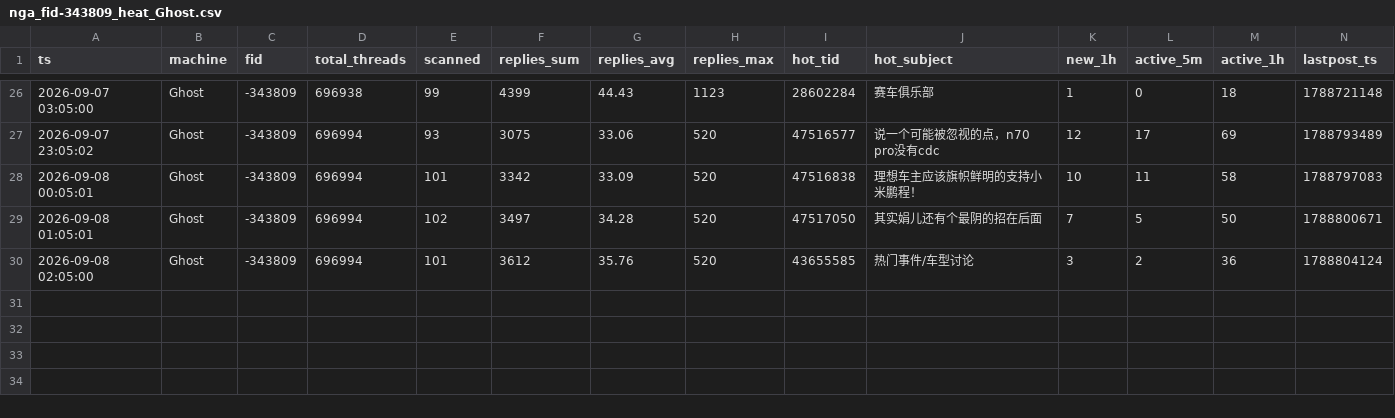
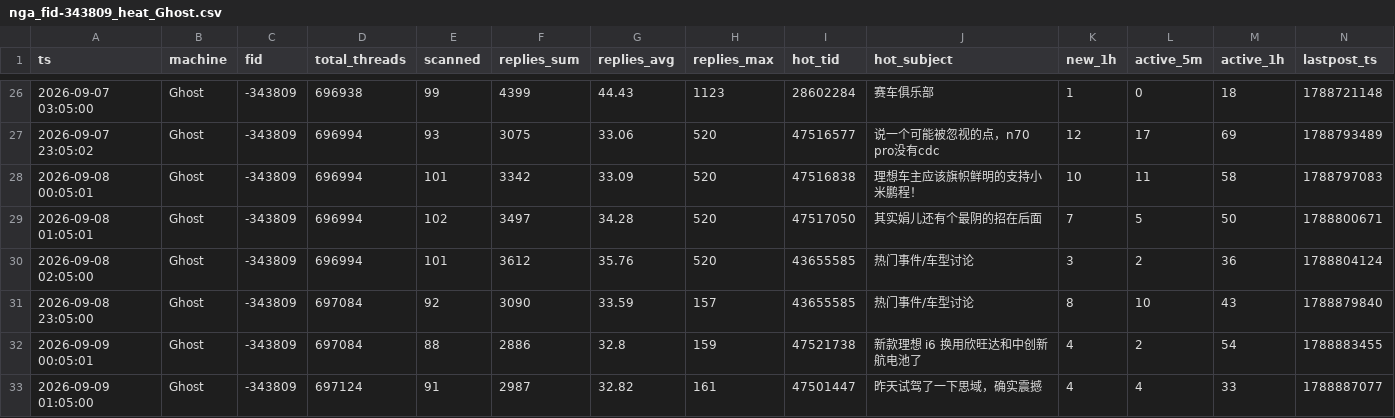
Before and after one commit to aegishe/rally_cars, a CSV file: nga-heat/data/nga_fid-343809_heat_Ghost.csv, drawn as a sheet; only a part is shown, gaps mark what is left out.

```diff
--- a/nga-heat/data/nga_fid-343809_heat_Ghost.csv
+++ b/nga-heat/data/nga_fid-343809_heat_Ghost.csv
@@ -30 +30,4 @@ ts,machine,fid,total_threads,scanned,replies_sum,replies_avg,replies_max,hot_tid
 2026-09-08 02:05:00,Ghost,-343809,696994,101,3612,35.76,520,43655585,热门事件/车型讨论,3,2,36,1788804124
+2026-09-08 23:05:00,Ghost,-343809,697084,92,3090,33.59,157,43655585,热门事件/车型讨论,8,10,43,1788879840
+2026-09-09 00:05:01,Ghost,-343809,697084,88,2886,32.8,159,47521738,新款理想 i6 换用欣旺达和中创新航电池了,4,2,54,1788883455
+2026-09-09 01:05:00,Ghost,-343809,697124,91,2987,32.82,161,47501447,昨天试驾了一下思域，确实震撼,4,4,33,1788887077
```
Also changed, not shown: 6 other files.
